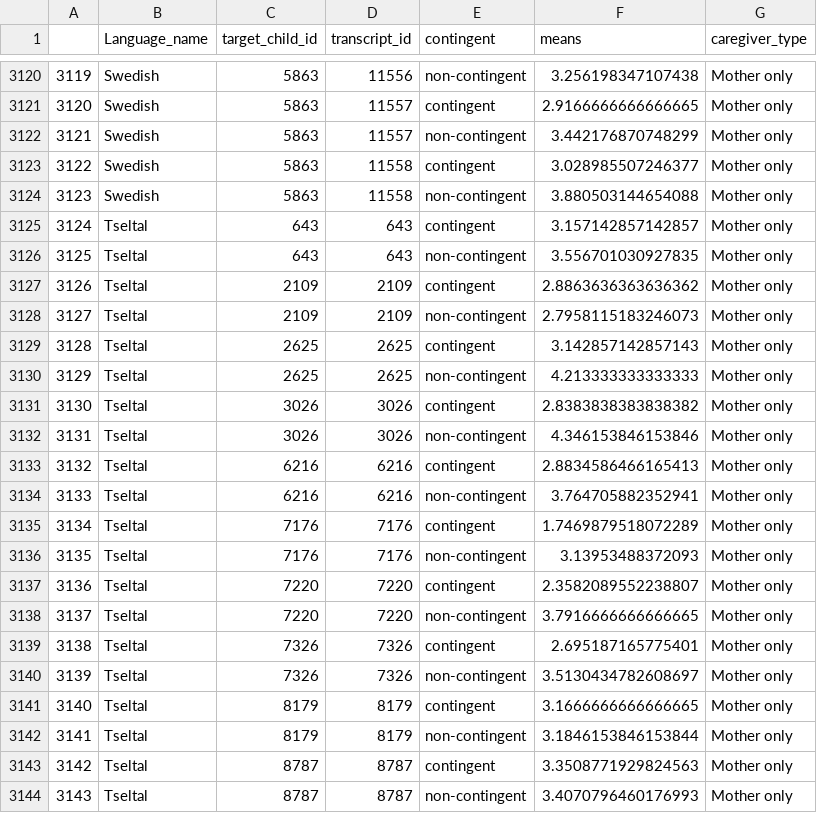
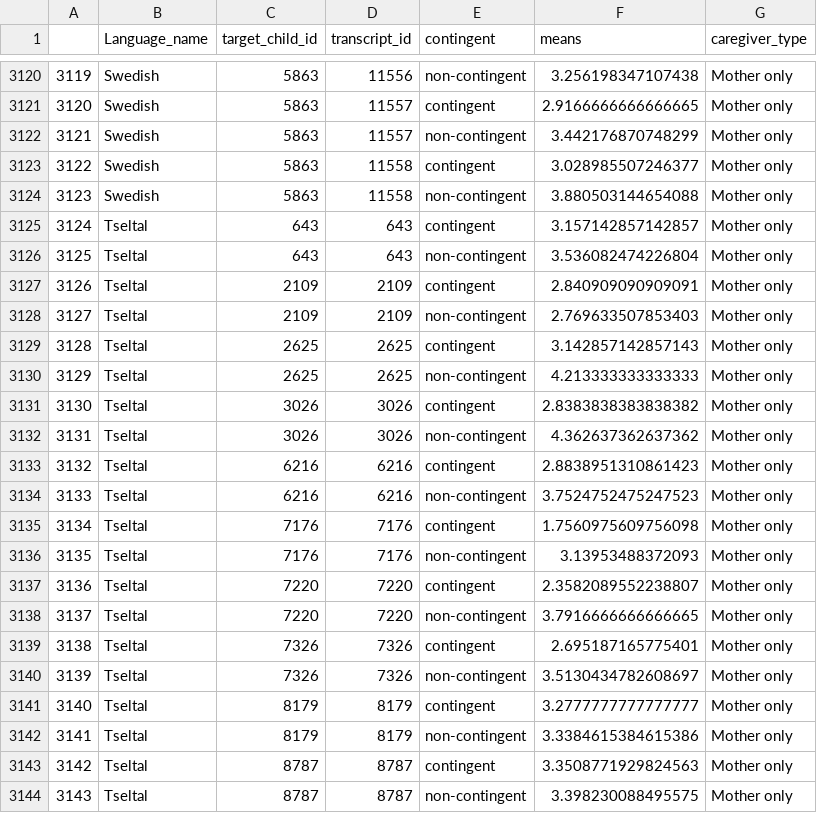
Before and after one commit to selmling/Natural-Statistics-Cross-linguistic-Public-Repo, a CSV file: data/rand_mlu_sumstats.csv, drawn as a sheet; only a part is shown, gaps mark what is left out.

```diff
--- a/data/rand_mlu_sumstats.csv
+++ b/data/rand_mlu_sumstats.csv
@@ -3125,5 +3125,5 @@
 3124,Tseltal,643,643,contingent,3.157142857142857,Mother only
-3125,Tseltal,643,643,non-contingent,3.556701030927835,Mother only
-3126,Tseltal,2109,2109,contingent,2.8863636363636362,Mother only
-3127,Tseltal,2109,2109,non-contingent,2.7958115183246073,Mother only
+3125,Tseltal,643,643,non-contingent,3.536082474226804,Mother only
+3126,Tseltal,2109,2109,contingent,2.840909090909091,Mother only
+3127,Tseltal,2109,2109,non-contingent,2.769633507853403,Mother only
 3128,Tseltal,2625,2625,contingent,3.142857142857143,Mother only
@@ -3131,6 +3131,6 @@
 3130,Tseltal,3026,3026,contingent,2.8383838383838382,Mother only
-3131,Tseltal,3026,3026,non-contingent,4.346153846153846,Mother only
-3132,Tseltal,6216,6216,contingent,2.8834586466165413,Mother only
-3133,Tseltal,6216,6216,non-contingent,3.764705882352941,Mother only
-3134,Tseltal,7176,7176,contingent,1.7469879518072289,Mother only
+3131,Tseltal,3026,3026,non-contingent,4.362637362637362,Mother only
+3132,Tseltal,6216,6216,contingent,2.8838951310861423,Mother only
+3133,Tseltal,6216,6216,non-contingent,3.7524752475247523,Mother only
+3134,Tseltal,7176,7176,contingent,1.7560975609756098,Mother only
 3135,Tseltal,7176,7176,non-contingent,3.13953488372093,Mother only
@@ -3140,5 +3140,5 @@
 3139,Tseltal,7326,7326,non-contingent,3.5130434782608697,Mother only
-3140,Tseltal,8179,8179,contingent,3.1666666666666665,Mother only
-3141,Tseltal,8179,8179,non-contingent,3.1846153846153844,Mother only
+3140,Tseltal,8179,8179,contingent,3.2777777777777777,Mother only
+3141,Tseltal,8179,8179,non-contingent,3.3384615384615386,Mother only
 3142,Tseltal,8787,8787,contingent,3.3508771929824563,Mother only
-3143,Tseltal,8787,8787,non-contingent,3.4070796460176993,Mother only
+3143,Tseltal,8787,8787,non-contingent,3.398230088495575,Mother only
```
Also changed, not shown: data/TSE_cont_dat.csv, data/rand_lex_sumstats.csv, 15 other files.
